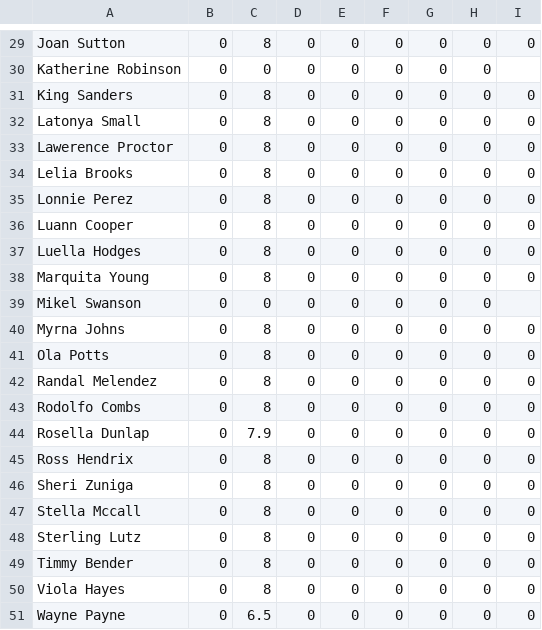
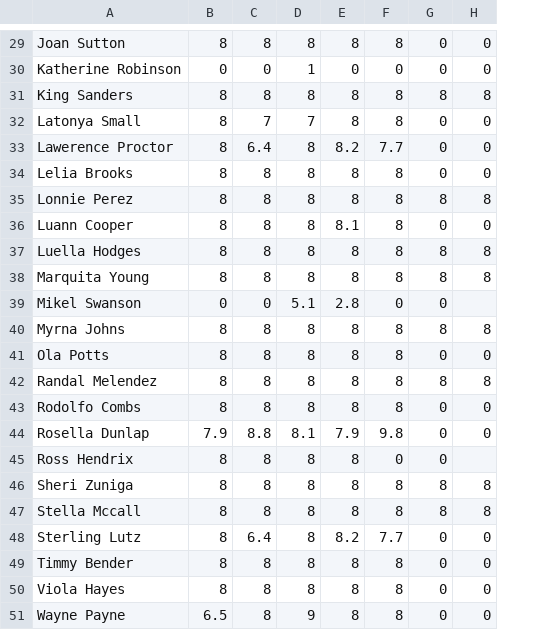
Before and after one commit to Walrewox/Python-CSV, a CSV file: resultWith.csv, drawn as a sheet; only a part is shown, gaps mark what is left out; removed rows and columns are numbered as before the commit, all else as after; the diff covers the shown part only; the diff names each change by its address in the sheet, - before the commit and + after, or states it on an @@ line.

```diff
--- a/resultWith.csv
+++ b/resultWith.csv
-column B, rows 29-51: all 0
-column D, rows 29-51: all 0
-column E, rows 29-51: all 0
-column F, rows 29-51: all 0
+column C, rows 29-51: 8 | 0 | 8 | 7 | 6.4 | 8 | 8 | 8 | 8 | 8 | 0 | 8 | 8 | 8 | 8 | 8.8 | 8 | 8 | 8 | 6.4 | 8 | 8 | 8
+column D, rows 29-51: 8 | 1 | 8 | 7 | 8 | 8 | 8 | 8 | 8 | 8 | 5.1 | 8 | 8 | 8 | 8 | 8.1 | 8 | 8 | 8 | 8 | 8 | 8 | 9
+column E, rows 29-51: 8 | 0 | 8 | 8 | 8.2 | 8 | 8 | 8.1 | 8 | 8 | 2.8 | 8 | 8 | 8 | 8 | 7.9 | 8 | 8 | 8 | 8.2 | 8 | 8 | 8
+column F, rows 29-51: 8 | 0 | 8 | 8 | 7.7 | 8 | 8 | 8 | 8 | 8 | 0 | 8 | 8 | 8 | 8 | 9.8 | 0 | 8 | 8 | 7.7 | 8 | 8 | 8
-column I, rows 29-51: 0 |  | 0 | 0 | 0 | 0 | 0 | 0 | 0 | 0 |  | 0 | 0 | 0 | 0 | 0 | 0 | 0 | 0 | 0 | 0 | 0 | 0
-G31: 0
+G31: 8
-H31: 0
+H31: 8
-G35: 0
+G35: 8
-H35: 0
+H35: 8
-G37:G38: 0
+G37:G38: 8
-H37:H38: 0
+H37:H38: 8
-H39: 0
+H39: (empty)
-G40: 0
+G40: 8
-H40: 0
+H40: 8
-G42: 0
+G42: 8
-H42: 0
+H42: 8
-H45: 0
+H45: (empty)
-G46:G47: 0
+G46:G47: 8
-H46:H47: 0
+H46:H47: 8
```
Also changed, not shown: 19 edited cells elsewhere in this file, 1 other file.
